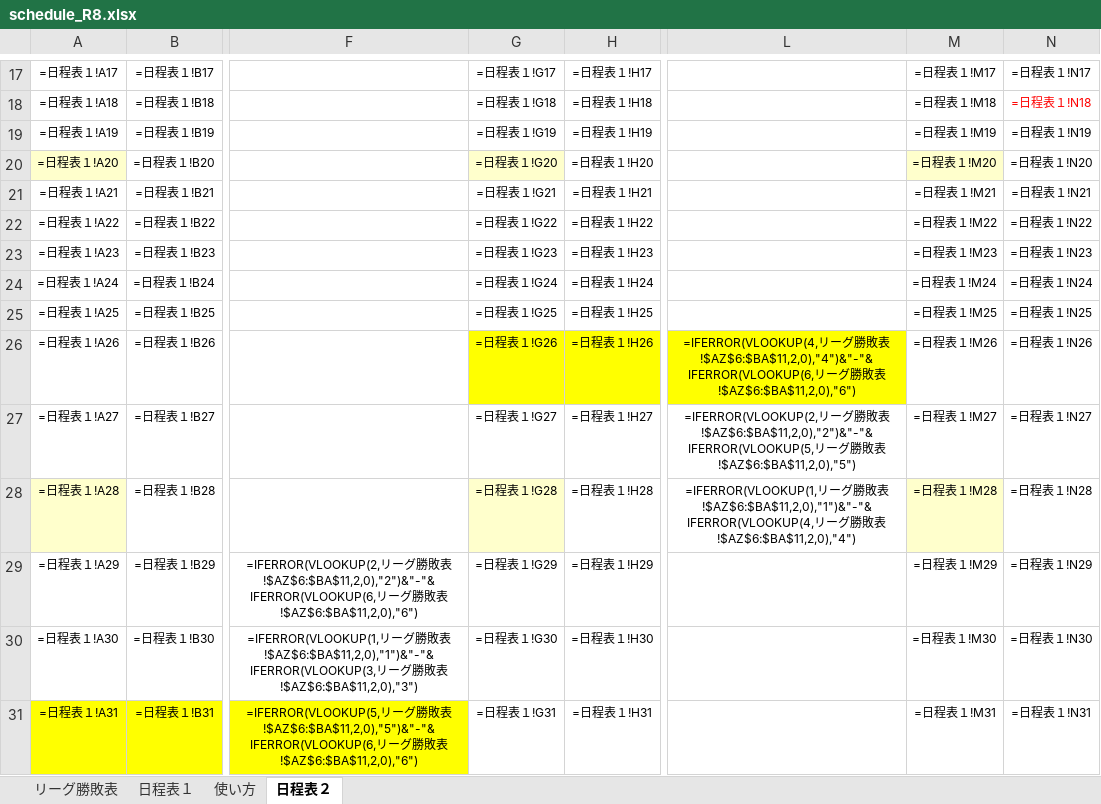
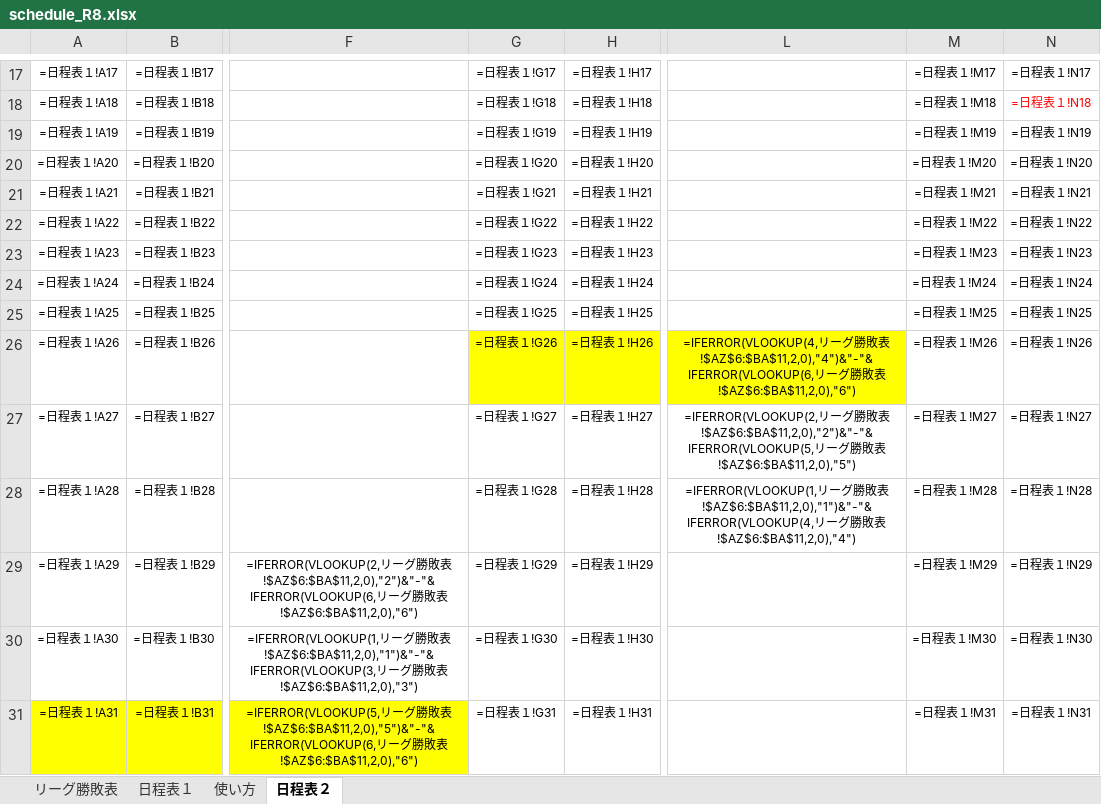
Before and after one commit to m3tk0616-lab/kindle-, an Excel workbook: schedule_R8.xlsx, sheet 日程表２, drawn as a sheet; only a part is shown, gaps mark what is left out; values as stored, in another font and other column widths than the file's, no borders; formulas without a stored value are shown as written; conditional formats not drawn; the diff names each change by its address in the sheet, - before the commit and + after, or states it on an @@ line.

```diff
--- a/schedule_R8.xlsx (sheet 日程表２)
+++ b/schedule_R8.xlsx (sheet 日程表２)
-A20 fill: #FFFFCC
+A20 fill: none
-G20 fill: #FFFFCC
+G20 fill: none
-M20 fill: #FFFFCC
+M20 fill: none
-A28 fill: #FFFFCC
+A28 fill: none
-G28 fill: #FFFFCC
+G28 fill: none
-M28 fill: #FFFFCC
+M28 fill: none
```
Also changed, not shown: sheet 日程表１, sheet リーグ勝敗表, 1 other file.
